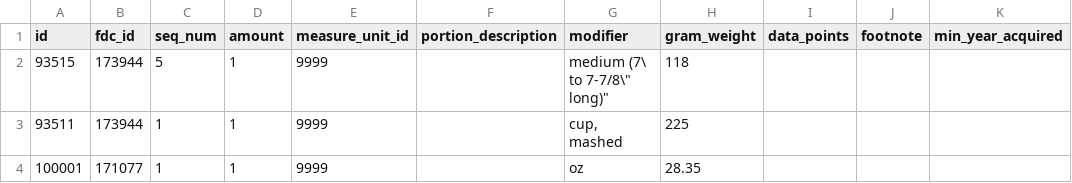
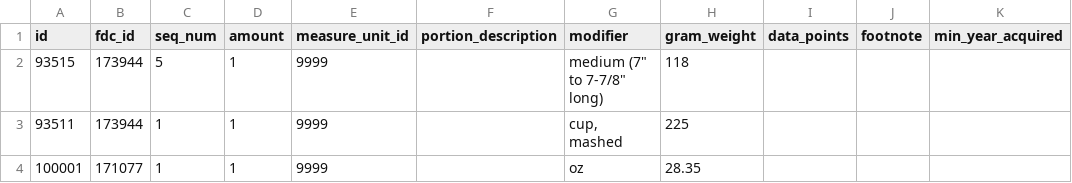
Before and after one commit to NicholasTamm/Macro-tracker, a CSV file: software/modules/food-catalog/scripts/build-seed/fixture/sr_legacy/food_portion.csv, drawn as a sheet.

Commit message:
fix(food-catalog): quote sqlite3 .read paths; fix fixture CSV quotes
Self-review should-fix for M1-06: embedded \" in banana portion
modifier now uses RFC4180 doubled quotes; sqlite3 .read paths are
single-quoted so spaces cannot break the meta-command.

```diff
--- a/software/modules/food-catalog/scripts/build-seed/fixture/sr_legacy/food_portion.csv
+++ b/software/modules/food-catalog/scripts/build-seed/fixture/sr_legacy/food_portion.csv
@@ -1,3 +1,3 @@
 "id","fdc_id","seq_num","amount","measure_unit_id","portion_description","modifier","gram_weight","data_points","footnote","min_year_acquired"
-"93515","173944","5","1","9999","","medium (7\" to 7-7/8\" long)","118","","",""
+"93515","173944","5","1","9999","","medium (7"" to 7-7/8"" long)","118","","",""
 "93511","173944","1","1","9999","","cup, mashed","225","","",""
```
Also changed, not shown: 2 other files.
